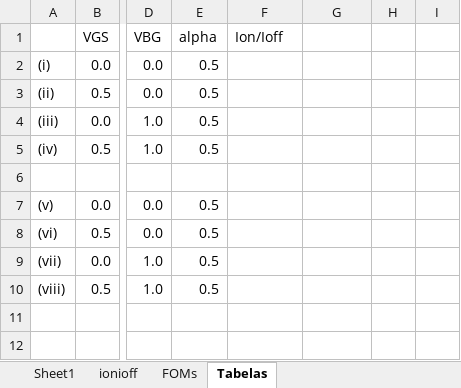
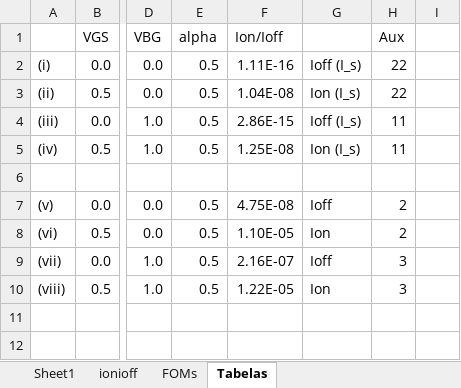
Before and after one commit to becahp/matlab, an Excel workbook: TFET2/Calc_Ron_EL.xlsx, sheet Tabelas, drawn as a sheet; only a part is shown, gaps mark what is left out; values as stored, in another font and other column widths than the file's, no borders; the diff covers the shown part only; the diff names each change by its address in the sheet, - before the commit and + after, or states it on an @@ line.

```diff
--- a/TFET2/Calc_Ron_EL.xlsx (sheet Tabelas)
+++ b/TFET2/Calc_Ron_EL.xlsx (sheet Tabelas)
-H1: (empty)
+H1: Aux
-F2: (empty)
+F2: 1.11E-16
-G2: (empty)
+G2: Ioff (I_s)
-H2:H3: (empty)
+H2:H3: 22
-F3: (empty)
+F3: 1.04E-08
-G3: (empty)
+G3: Ion (I_s)
-F4: (empty)
+F4: 2.86E-15
-G4: (empty)
+G4: Ioff (I_s)
-H4:H5: (empty)
+H4:H5: 11
-F5: (empty)
+F5: 1.25E-08
-G5: (empty)
+G5: Ion (I_s)
-F7: (empty)
+F7: 4.75E-08
-G7: (empty)
+G7: Ioff
-H7:H8: (empty)
+H7:H8: 2
-F8: (empty)
+F8: 1.10E-05
-G8: (empty)
+G8: Ion
-F9: (empty)
+F9: 2.16E-07
-G9: (empty)
+G9: Ioff
-H9:H10: (empty)
+H9:H10: 3
-F10: (empty)
+F10: 1.22E-05
-G10: (empty)
+G10: Ion
```
Also changed, not shown: 14 added rows elsewhere in this sheet, 2 other files.
